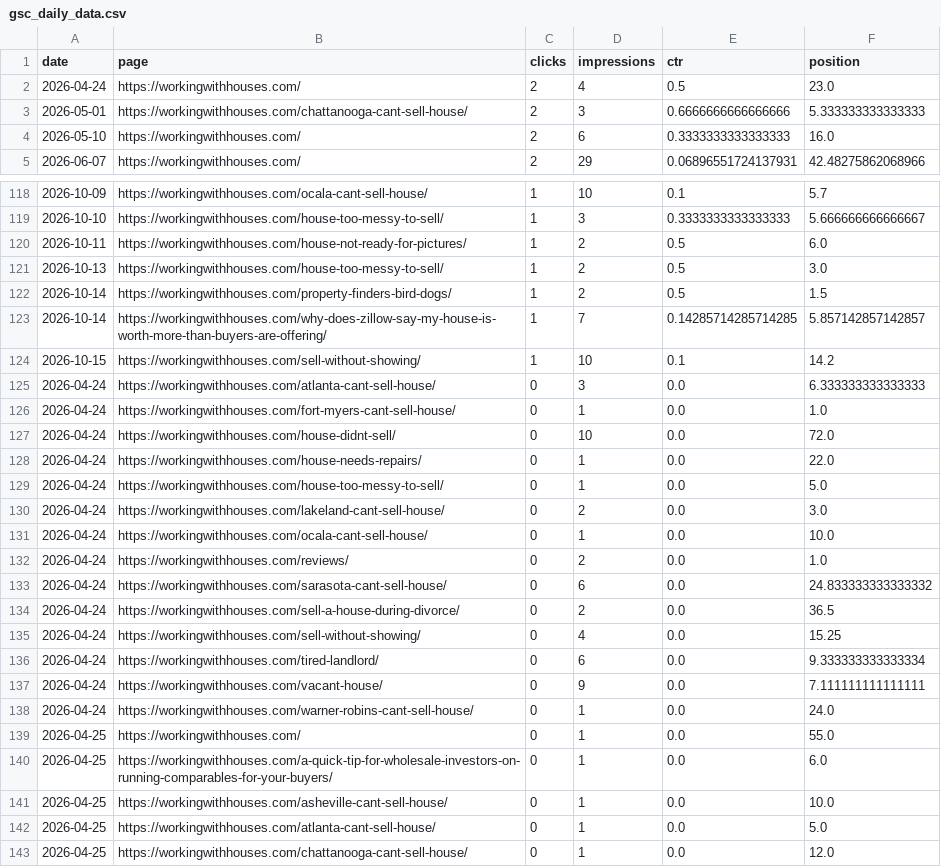
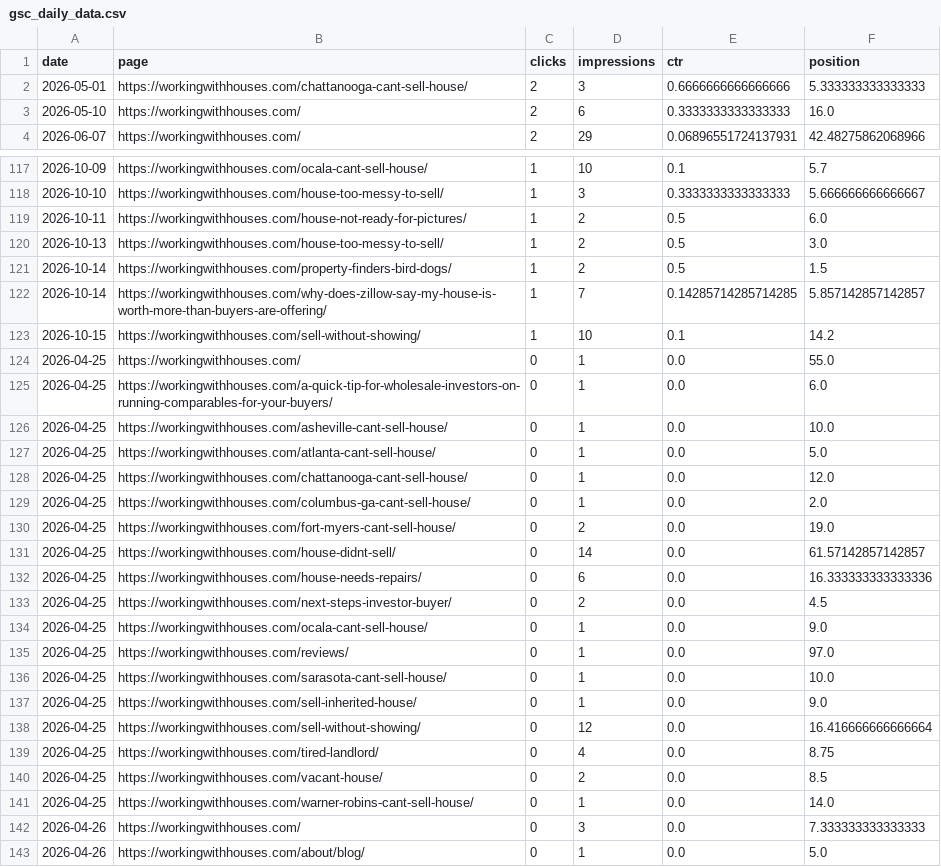
Before and after one commit to figlesias7/GSC-Tracker, a CSV file: data/gsc_daily_data.csv, drawn as a sheet; only a part is shown, gaps mark what is left out; the shorter side is filled out with more unchanged rows; the diff names each change by its address in the sheet, - before the commit and + after, or states it on an @@ line.

```diff
--- a/data/gsc_daily_data.csv
+++ b/data/gsc_daily_data.csv
-row 2: 2026-04-24 | https://workingwithhouses.com/ | 2 | 4 | 0.5 | 23.0
-row 125: 2026-04-24 | https://workingwithhouses.com/atlanta-cant-sell-house/ | 0 | 3 | 0.0 | 6.333333333333333
-row 126: 2026-04-24 | https://workingwithhouses.com/fort-myers-cant-sell-house/ | 0 | 1 | 0.0 | 1.0
-row 127: 2026-04-24 | https://workingwithhouses.com/house-didnt-sell/ | 0 | 10 | 0.0 | 72.0
-row 128: 2026-04-24 | https://workingwithhouses.com/house-needs-repairs/ | 0 | 1 | 0.0 | 22.0
-row 129: 2026-04-24 | https://workingwithhouses.com/house-too-messy-to-sell/ | 0 | 1 | 0.0 | 5.0
-row 130: 2026-04-24 | https://workingwithhouses.com/lakeland-cant-sell-house/ | 0 | 2 | 0.0 | 3.0
-row 131: 2026-04-24 | https://workingwithhouses.com/ocala-cant-sell-house/ | 0 | 1 | 0.0 | 10.0
-row 132: 2026-04-24 | https://workingwithhouses.com/reviews/ | 0 | 2 | 0.0 | 1.0
-row 133: 2026-04-24 | https://workingwithhouses.com/sarasota-cant-sell-house/ | 0 | 6 | 0.0 | 24.833333333333332
-row 134: 2026-04-24 | https://workingwithhouses.com/sell-a-house-during-divorce/ | 0 | 2 | 0.0 | 36.5
-row 135: 2026-04-24 | https://workingwithhouses.com/sell-without-showing/ | 0 | 4 | 0.0 | 15.25
-row 136: 2026-04-24 | https://workingwithhouses.com/tired-landlord/ | 0 | 6 | 0.0 | 9.333333333333334
-row 137: 2026-04-24 | https://workingwithhouses.com/vacant-house/ | 0 | 9 | 0.0 | 7.111111111111111
-row 138: 2026-04-24 | https://workingwithhouses.com/warner-robins-cant-sell-house/ | 0 | 1 | 0.0 | 24.0
```
Also changed, not shown: 1 other file.
